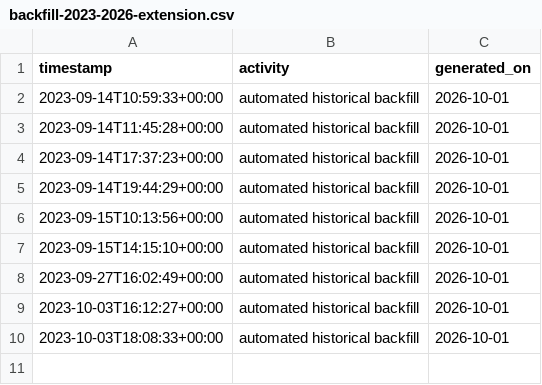
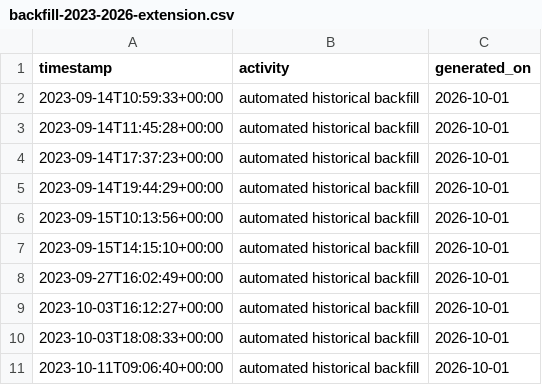
Before and after one commit to pervizajerdrin/isp-operations, a CSV file: data/backfill-2023-2026-extension.csv, drawn as a sheet.

Commit message:
Automated historical backfill: 2023-10-11T09:06:40+00:00

```diff
--- a/data/backfill-2023-2026-extension.csv
+++ b/data/backfill-2023-2026-extension.csv
@@ -10 +10,2 @@ timestamp,activity,generated_on
 2023-10-03T18:08:33+00:00,automated historical backfill,2026-10-01
+2023-10-11T09:06:40+00:00,automated historical backfill,2026-10-01
```
